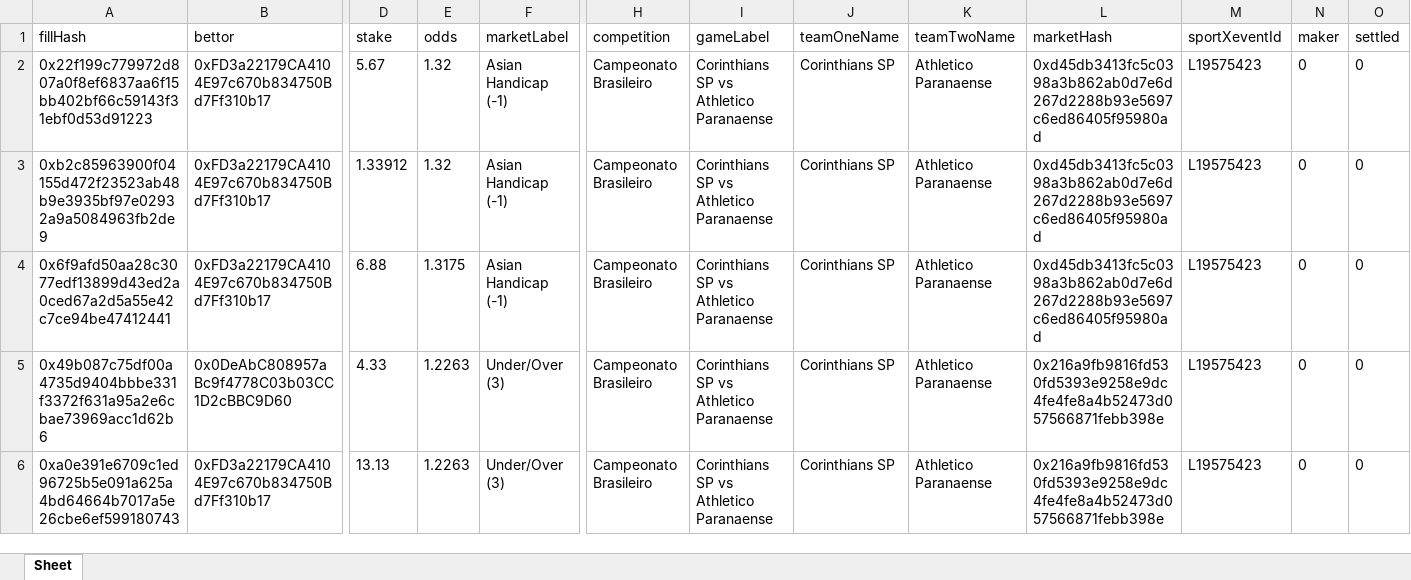
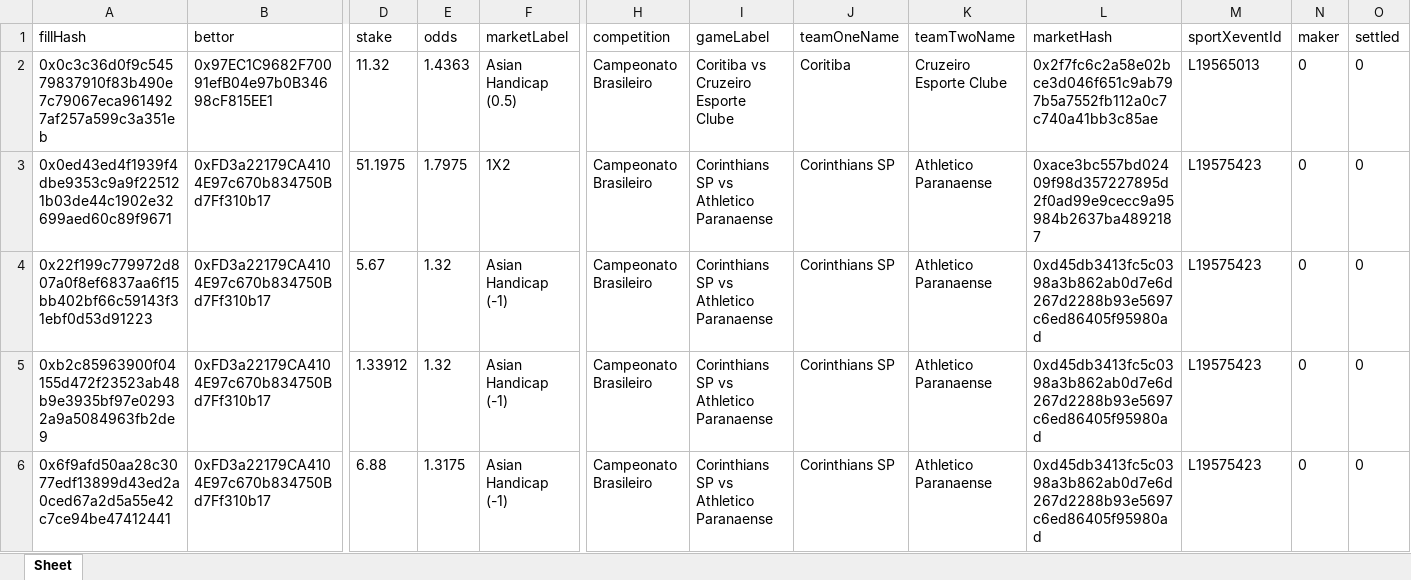
Before and after one commit to aimidas1/transactions_sxbet, an Excel workbook: data/sxbet/ligas/Campeonato Brasileiro/trades.xlsx, sheet Sheet, drawn as a sheet; only a part is shown, gaps mark what is left out; the shorter side is filled out with more unchanged rows; values as stored, in another font and other column widths than the file's, no borders; rows hold the shown columns only; the diff names each change by its address in the sheet, - before the commit and + after, or states it on an @@ line.

Commit message:
Update soccer trades 2026-07-30 07:01:50 UTC

```diff
--- a/data/sxbet/ligas/Campeonato Brasileiro/trades.xlsx (sheet Sheet)
+++ b/data/sxbet/ligas/Campeonato Brasileiro/trades.xlsx (sheet Sheet)
+row 2: 0x0c3c36d0f9c54579837910f83b490e7c79067eca9614927af257a599c3a351eb | 0x97EC1C9682F70091efB04e97b0B34698cF815EE1 | 11.32 | 1.4363 | Asian Handicap (0.5) | Campeonato Brasileiro | Coritiba vs Cruzeiro Esporte Clube | Coritiba | Cruzeiro Esporte Clube | 0x2f7fc6c2a58e02bce3d046f651c9ab797b5a7552fb112a0c7c740a41bb3c85ae | L19565013 | 0 | 0
+row 3: 0x0ed43ed4f1939f4dbe9353c9a9f225121b03de44c1902e32699aed60c89f9671 | 0xFD3a22179CA4104E97c670b834750Bd7Ff310b17 | 51.1975 | 1.7975 | 1X2 | Campeonato Brasileiro | Corinthians SP vs Athletico Paranaense | Corinthians SP | Athletico Paranaense | 0xace3bc557bd02409f98d357227895d2f0ad99e9cecc9a95984b2637ba4892187 | L19575423 | 0 | 0
```
Also changed, not shown: data/sxbet/ligas/Eliteserien/trades.xlsx, data/sxbet/ligas/Europa League_UEFA/trades.xlsx, 9 other files.
